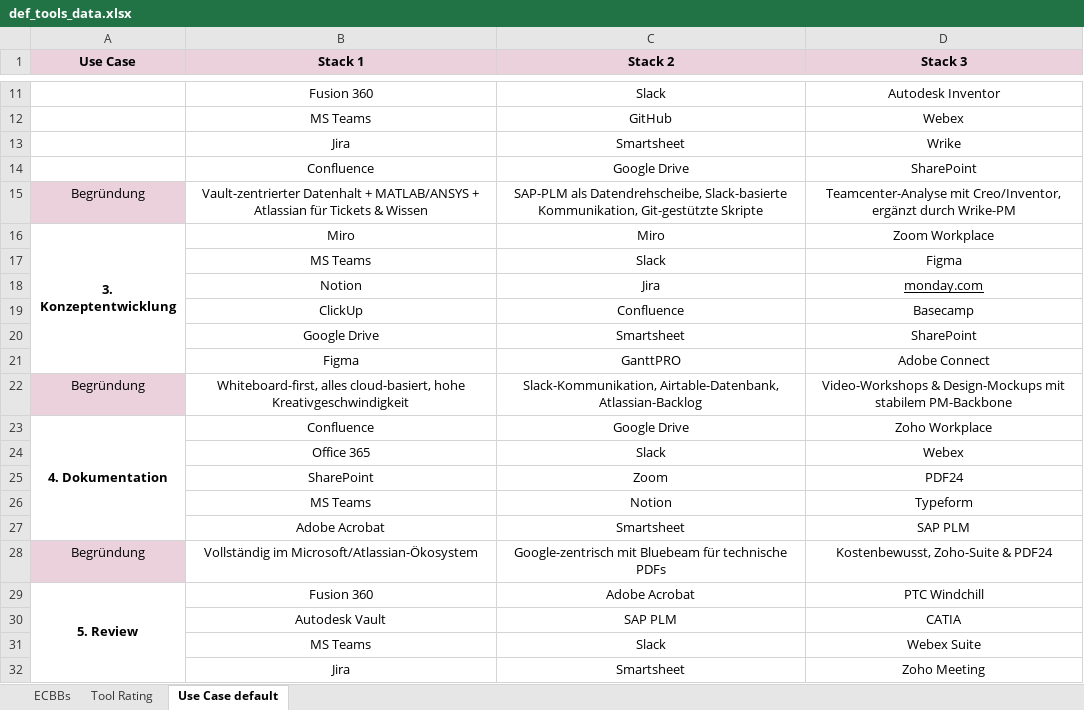
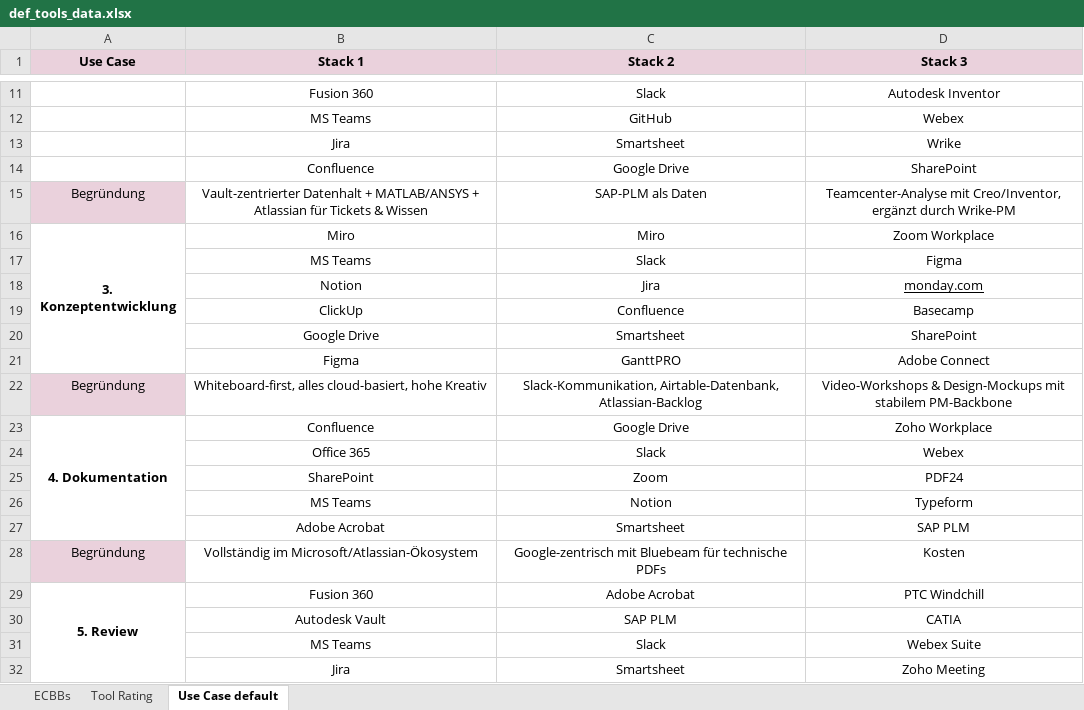
Before and after one commit to efecan-yilmaz/it-rating-project, an Excel workbook: data/def_tools_data.xlsx, sheet Use Case default, drawn as a sheet; only a part is shown, gaps mark what is left out; values as stored, in another font and other column widths than the file's, no borders; the diff names each change by its address in the sheet, - before the commit and + after, or states it on an @@ line.

```diff
--- a/data/def_tools_data.xlsx (sheet Use Case default)
+++ b/data/def_tools_data.xlsx (sheet Use Case default)
-C15 (Stack 2): SAP-PLM als Datendrehscheibe, Slack-basierte Kommunikation, Git-gestützte Skripte
+C15 (Stack 2): SAP-PLM als Daten
-B22 (Stack 1): …cloud-basiert, hohe Kreativgeschwindigkeit
+B22 (Stack 1): …cloud-basiert, hohe Kreativ
-D28 (Stack 3): Kostenbewusst, Zoho-Suite & PDF24
+D28 (Stack 3): Kosten
```
Also changed, not shown: sheet ECBBs, sheet Tool Rating, charts or pictures, 1 other file.
